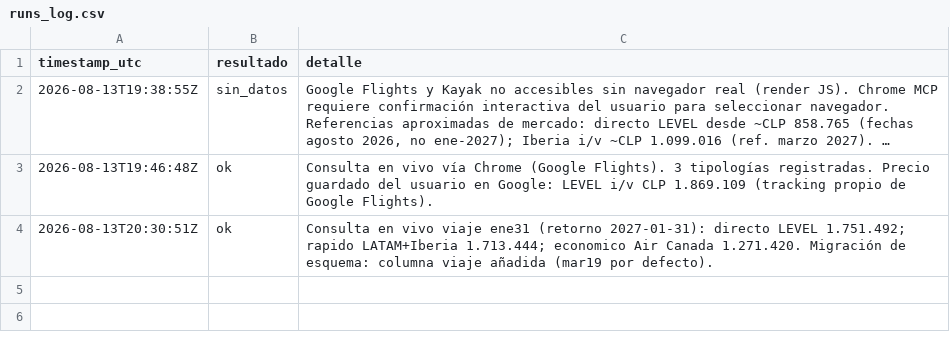
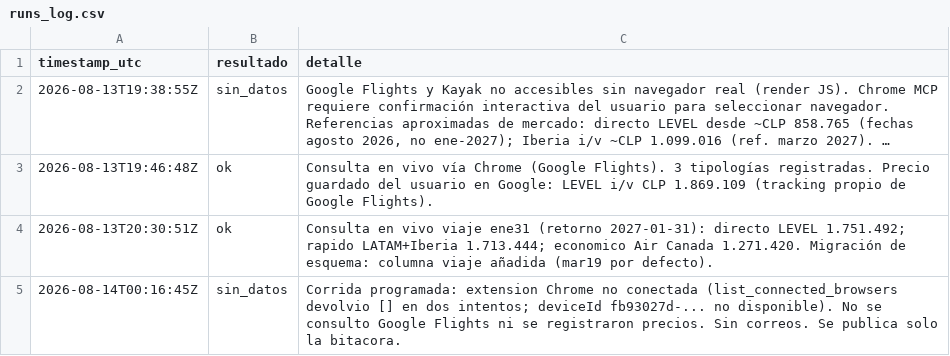
Before and after one commit to jcastillose/vuelos-santiago-barcelona-2027, a CSV file: runs_log.csv, drawn as a sheet; long unchanged cells end in ….

Commit message:
Consulta 2026-08-14 00:16 UTC (sin datos: navegador no conectado)

```diff
--- a/runs_log.csv
+++ b/runs_log.csv
@@ -4 +4,2 @@ timestamp_utc,resultado,detalle
 2026-08-13T20:30:51Z,ok,"Consulta en vivo viaje ene31 (retorno 2027-01-31): directo LEVEL 1.751.492; rapido LATAM+Iberia 1.713.444; economico Air Canada 1.271.420. Migración de esquema: columna viaje añadida (mar19 por defecto)."
+2026-08-14T00:16:45Z,sin_datos,Corrida programada: extension Chrome no conectada (list_connected_browsers devolvio [] en dos intentos; deviceId fb93027d-... no disponible). No se consulto Google Flights ni se registraron precios. Sin correos. Se publica solo la bitacora.
```
